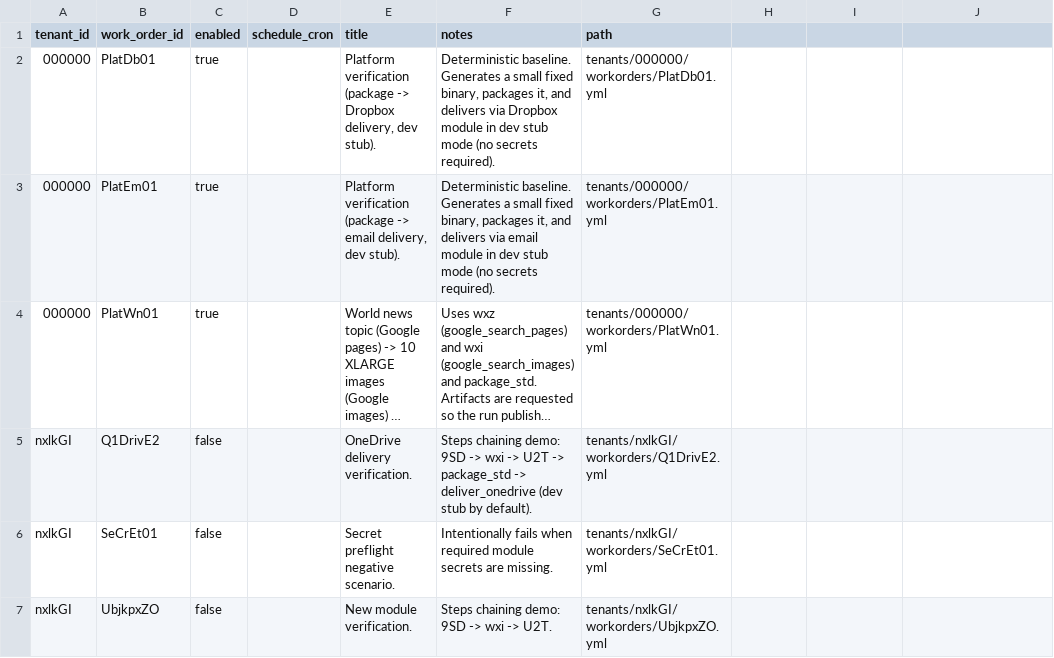
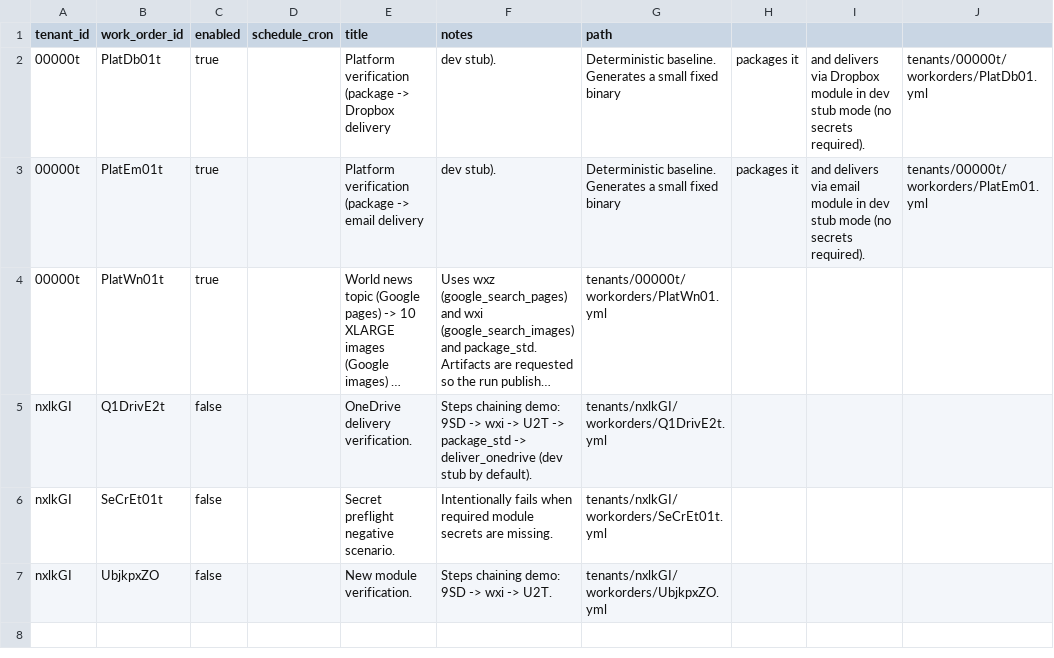
Before and after one commit to agenda-podcast/Platform, a CSV file: maintenance-state/workorders_index.csv, drawn as a sheet; long unchanged cells end in …; removed rows and columns are numbered as before the commit, all else as after; the diff names each change by its address in the sheet, - before the commit and + after, or states it on an @@ line.

```diff
--- a/maintenance-state/workorders_index.csv
+++ b/maintenance-state/workorders_index.csv
-row 2: 000000 | PlatDb01 | true |  | Platform verification (package -> Dropbox delivery, dev stub). | Deterministic baseline. Generates a small fixed binary, packages it, and delivers via Dropbox module in dev stub mode (no secrets required). | tenants/000000/workorders/PlatDb01.yml
-row 3: 000000 | PlatEm01 | true |  | Platform verification (package -> email delivery, dev stub). | Deterministic baseline. Generates a small fixed binary, packages it, and delivers via email module in dev stub mode (no secrets required). | tenants/000000/workorders/PlatEm01.yml
+row 2: 00000t | PlatDb01t | true |  | Platform verification (package -> Dropbox delivery | dev stub). | Deterministic baseline. Generates a small fixed binary | packages it | and delivers via Dropbox module in dev stub mode (no secrets required). | tenants/00000t/workorders/PlatDb01.yml
+row 3: 00000t | PlatEm01t | true |  | Platform verification (package -> email delivery | dev stub). | Deterministic baseline. Generates a small fixed binary | packages it | and delivers via email module in dev stub mode (no secrets required). | tenants/00000t/workorders/PlatEm01.yml
-A4 (tenant_id): 000000
+A4 (tenant_id): 00000t
-B4 (work_order_id): PlatWn01
+B4 (work_order_id): PlatWn01t
-G4 (path): tenants/000000/workorders/PlatWn01.yml
+G4 (path): tenants/00000t/workorders/PlatWn01.yml
-B5 (work_order_id): Q1DrivE2
+B5 (work_order_id): Q1DrivE2t
-G5 (path): tenants/nxlkGI/workorders/Q1DrivE2.yml
+G5 (path): tenants/nxlkGI/workorders/Q1DrivE2t.yml
-B6 (work_order_id): SeCrEt01
+B6 (work_order_id): SeCrEt01t
-G6 (path): tenants/nxlkGI/workorders/SeCrEt01.yml
+G6 (path): tenants/nxlkGI/workorders/SeCrEt01t.yml
```
Also changed, not shown: maintenance-state/ids/reason_registry.csv, maintenance-state/reason_catalog.csv, 24 other files.
